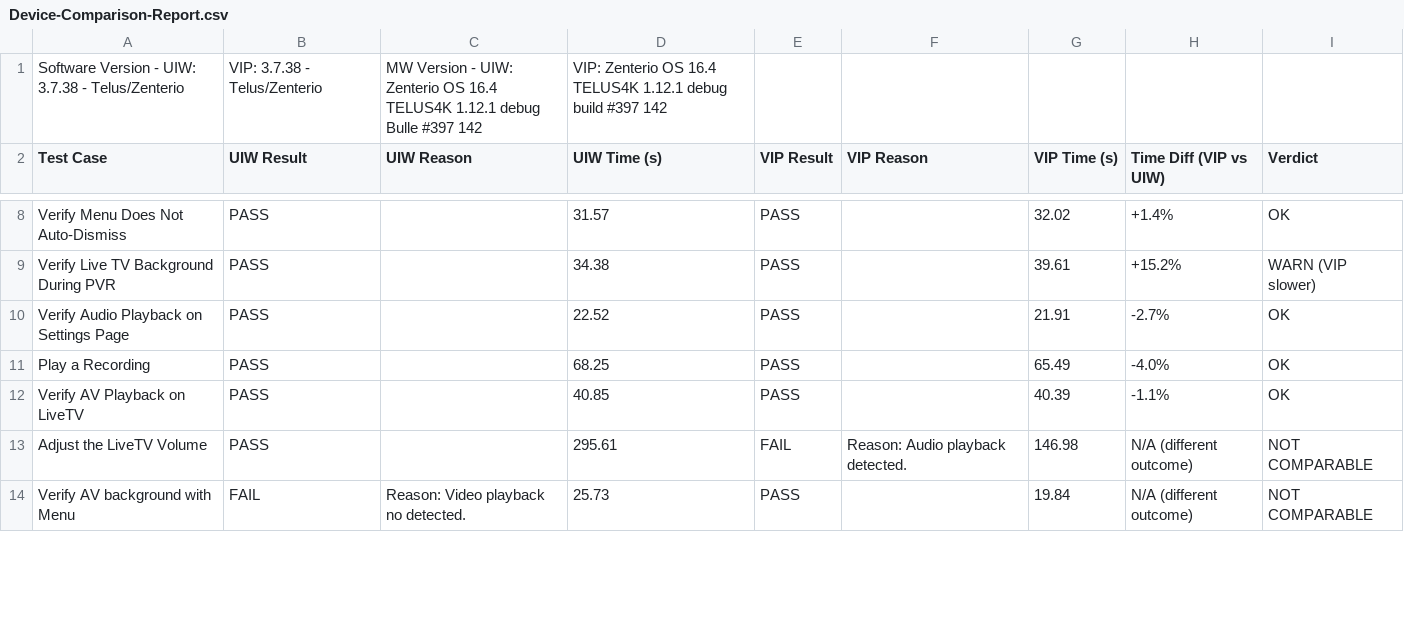
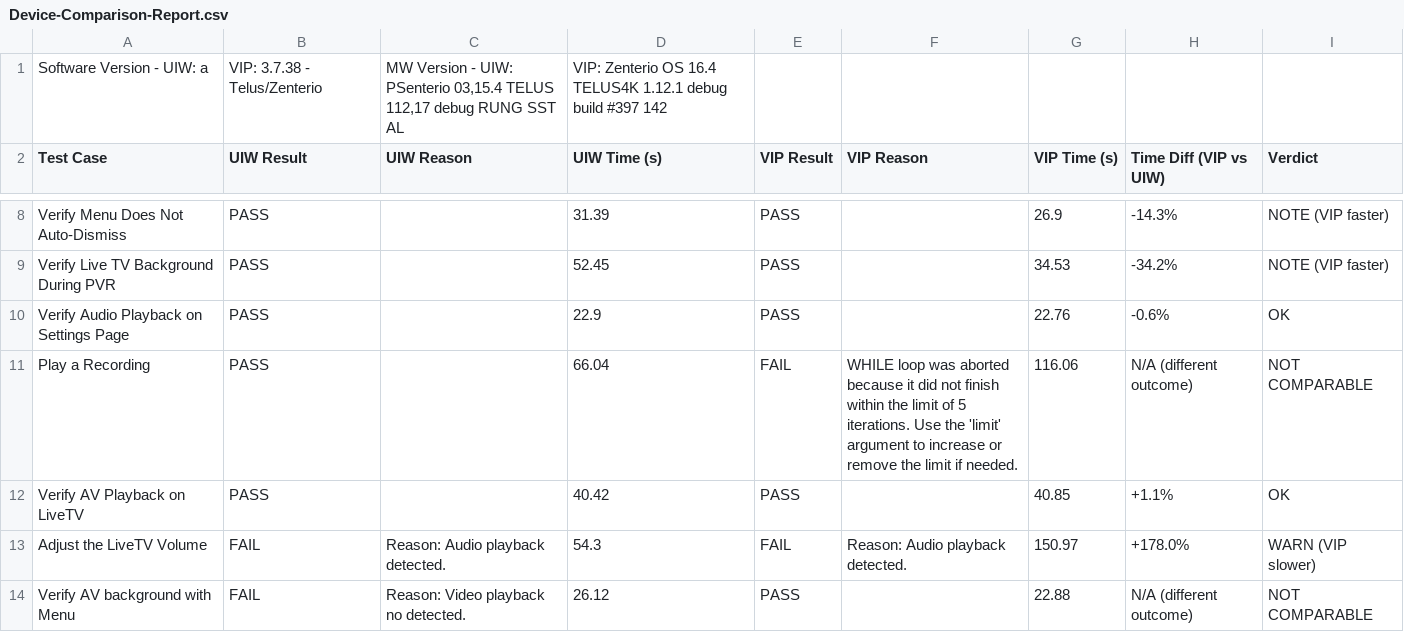
Before and after one commit to josebarba-bit/Parser, a CSV file: test_results/sbs/Device-Comparison-Report.csv, drawn as a sheet; only a part is shown, gaps mark what is left out; the diff covers the shown part only; the diff names each change by its address in the sheet, - before the commit and + after, or states it on an @@ line.

```diff
--- a/test_results/sbs/Device-Comparison-Report.csv
+++ b/test_results/sbs/Device-Comparison-Report.csv
-A1 (Test Case): Software Version - UIW: 3.7.38 - Telus/Zenterio
+A1 (Test Case): Software Version - UIW: a
-C1 (UIW Reason): …- UIW: Zenterio OS 16.4 TELUS4K 1.12.1 debug Bulle #397 142
+C1 (UIW Reason): …- UIW: PSenterio 03,15.4 TELUS 112,17 debug RUNG SST AL
-D8 (UIW Time (s)): 31.57
+D8 (UIW Time (s)): 31.39
-G8 (VIP Time (s)): 32.02
+G8 (VIP Time (s)): 26.9
-H8 (Time Diff (VIP vs UIW)): +1.4%
+H8 (Time Diff (VIP vs UIW)): -14.3%
-I8 (Verdict): OK
+I8 (Verdict): NOTE (VIP faster)
-D9 (UIW Time (s)): 34.38
+D9 (UIW Time (s)): 52.45
-G9 (VIP Time (s)): 39.61
+G9 (VIP Time (s)): 34.53
-H9 (Time Diff (VIP vs UIW)): +15.2%
+H9 (Time Diff (VIP vs UIW)): -34.2%
-I9 (Verdict): WARN (VIP slower)
+I9 (Verdict): NOTE (VIP faster)
-D10 (UIW Time (s)): 22.52
+D10 (UIW Time (s)): 22.9
-G10 (VIP Time (s)): 21.91
+G10 (VIP Time (s)): 22.76
-H10 (Time Diff (VIP vs UIW)): -2.7%
+H10 (Time Diff (VIP vs UIW)): -0.6%
-D11 (UIW Time (s)): 68.25
+D11 (UIW Time (s)): 66.04
-E11 (VIP Result): PASS
+E11 (VIP Result): FAIL
-F11 (VIP Reason): (empty)
+F11 (VIP Reason): WHILE loop was aborted because it did not finish within the limit of 5 iterations. Use the 'limit' argument to increase or remove the limit if needed.
-G11 (VIP Time (s)): 65.49
+G11 (VIP Time (s)): 116.06
-H11 (Time Diff (VIP vs UIW)): -4.0%
+H11 (Time Diff (VIP vs UIW)): N/A (different outcome)
-I11 (Verdict): OK
+I11 (Verdict): NOT COMPARABLE
-D12 (UIW Time (s)): 40.85
+D12 (UIW Time (s)): 40.42
-G12 (VIP Time (s)): 40.39
+G12 (VIP Time (s)): 40.85
-H12 (Time Diff (VIP vs UIW)): -1.1%
+H12 (Time Diff (VIP vs UIW)): +1.1%
-B13 (UIW Result): PASS
+B13 (UIW Result): FAIL
-C13 (UIW Reason): (empty)
+C13 (UIW Reason): Reason: Audio playback detected.
-D13 (UIW Time (s)): 295.61
+D13 (UIW Time (s)): 54.3
-G13 (VIP Time (s)): 146.98
+G13 (VIP Time (s)): 150.97
-H13 (Time Diff (VIP vs UIW)): N/A (different outcome)
+H13 (Time Diff (VIP vs UIW)): +178.0%
-I13 (Verdict): NOT COMPARABLE
+I13 (Verdict): WARN (VIP slower)
-D14 (UIW Time (s)): 25.73
+D14 (UIW Time (s)): 26.12
-G14 (VIP Time (s)): 19.84
+G14 (VIP Time (s)): 22.88
```
Also changed, not shown: 80 edited cells elsewhere in this file.
